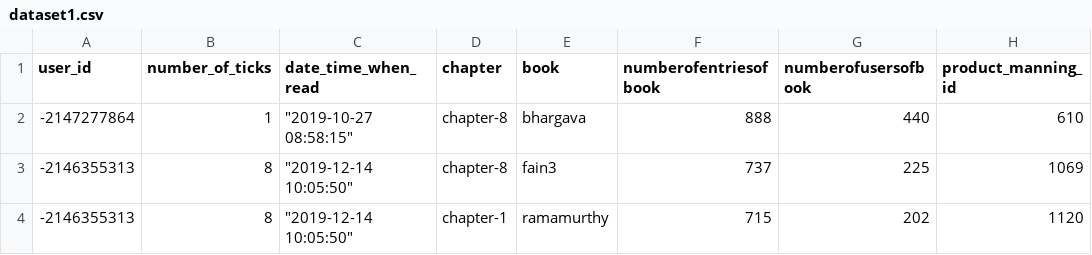
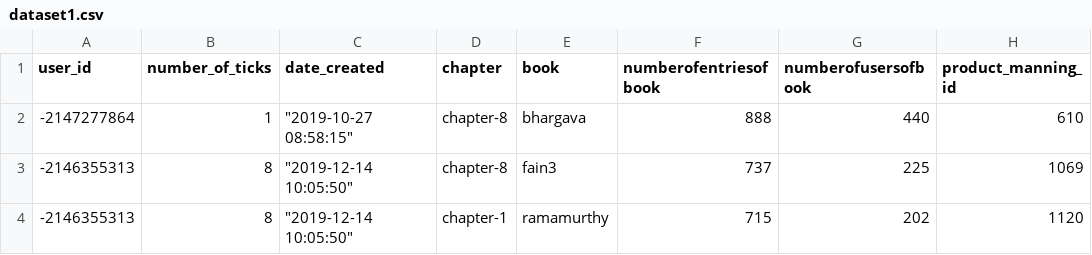
Before and after one commit to timesend/Network_Graph_project, a CSV file: datasets/dataset1.csv, drawn as a sheet; only a part is shown; the diff names each change by its address in the sheet, - before the commit and + after, or states it on an @@ line.

Commit message:
Update dataset1.csv

```diff
--- a/datasets/dataset1.csv
+++ b/datasets/dataset1.csv
-C1: date_time_when_read
+C1: date_created
```
